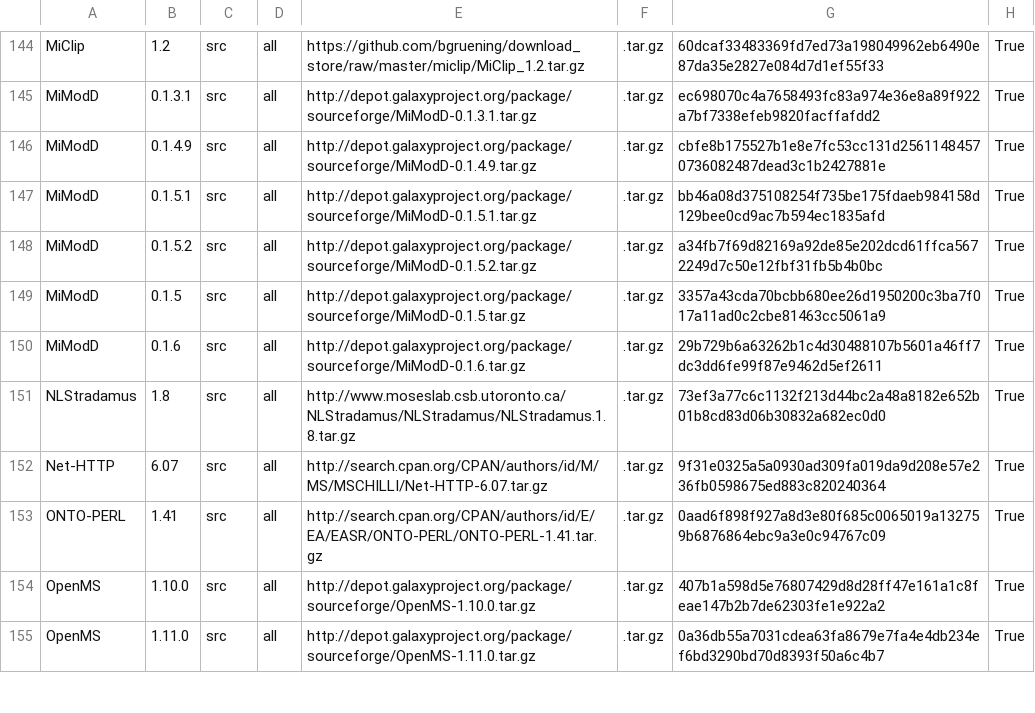
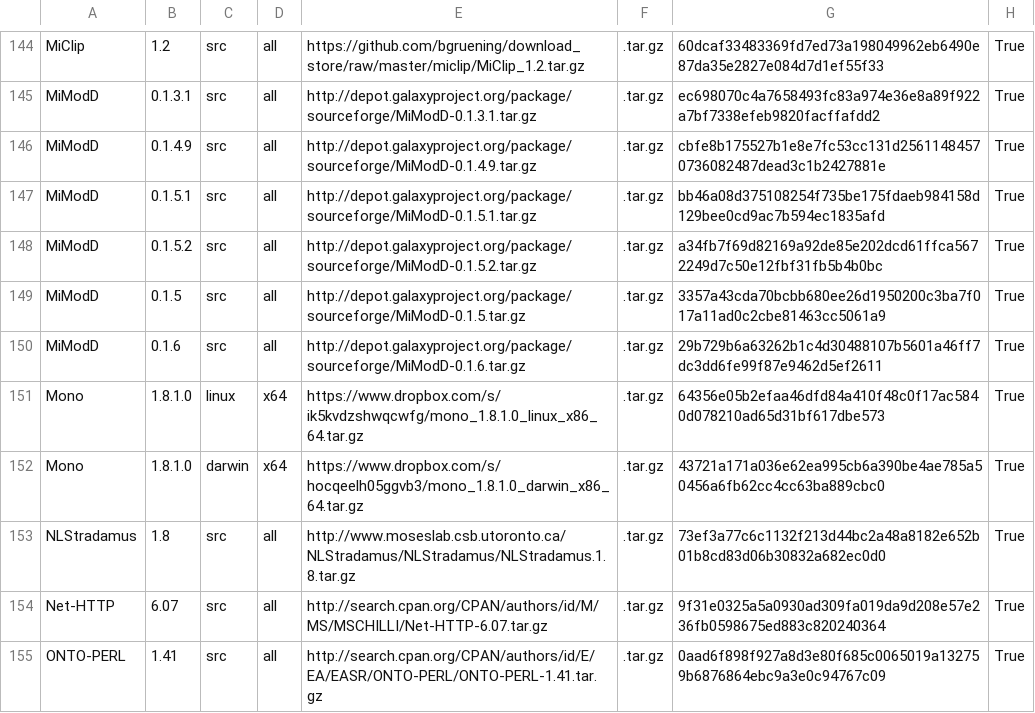
Before and after one commit to galaxyproject/cargo-port, a TSV file: urls.tsv, drawn as a sheet; only a part is shown, gaps mark what is left out; the shorter side is filled out with more unchanged rows.

Commit message:
Update urls.tsv

```diff
--- a/urls.tsv
+++ b/urls.tsv
@@ -150,2 +150,4 @@ MiModD	0.1.5	src	all	http://depot.galaxyproject.org/package/sourceforge/MiModD-0
 MiModD	0.1.6	src	all	http://depot.galaxyproject.org/package/sourceforge/MiModD-0.1.6.tar.gz	.tar.gz	29b729b6a63262b1c4d30488107b5601a46ff7dc3dd6fe99f87e9462d5ef2611	True
+Mono	1.8.1.0	linux	x64	https://www.dropbox.com/s/ik5kvdzshwqcwfg/mono_1.8.1.0_linux_x86_64.tar.gz	.tar.gz	64356e05b2efaa46dfd84a410f48c0f17ac5840d078210ad65d31bf617dbe573	True
+Mono	1.8.1.0	darwin	x64	https://www.dropbox.com/s/hocqeelh05ggvb3/mono_1.8.1.0_darwin_x86_64.tar.gz	.tar.gz	43721a171a036e62ea995cb6a390be4ae785a50456a6fb62cc4cc63ba889cbc0	True
 NLStradamus	1.8	src	all	http://www.moseslab.csb.utoronto.ca/NLStradamus/NLStradamus/NLStradamus.1.8.tar.gz	.tar.gz	73ef3a77c6c1132f213d44bc2a48a8182e652b01b8cd83d06b30832a682ec0d0	True
```
